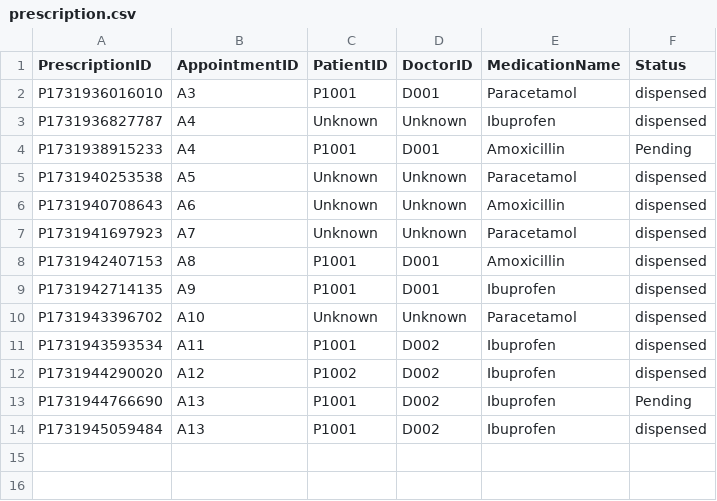
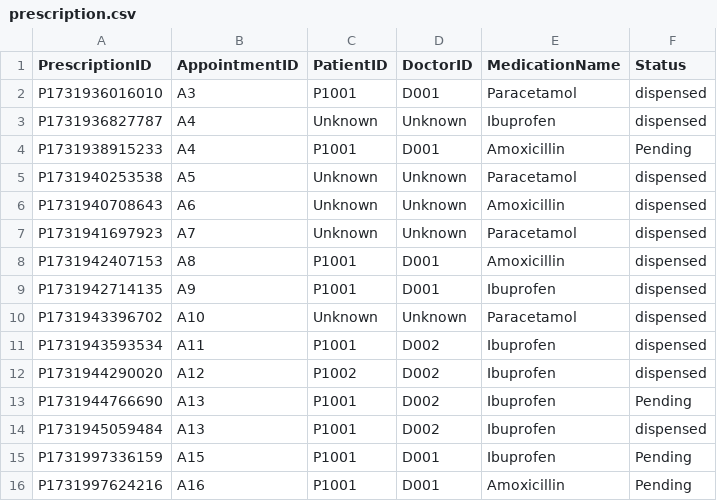
Before and after one commit to c8s-wk/HMS-application, a CSV file: 2002project/prescription.csv, drawn as a sheet.

```diff
--- a/2002project/prescription.csv
+++ b/2002project/prescription.csv
@@ -14 +14,3 @@ P1731944766690,A13,P1001,D002,Ibuprofen,Pending
 P1731945059484,A13,P1001,D002,Ibuprofen,dispensed
+P1731997336159,A15,P1001,D001,Ibuprofen,Pending
+P1731997624216,A16,P1001,D001,Amoxicillin,Pending
```
Also changed, not shown: 2002project/Appointment_outcome.csv, 4 other files.
